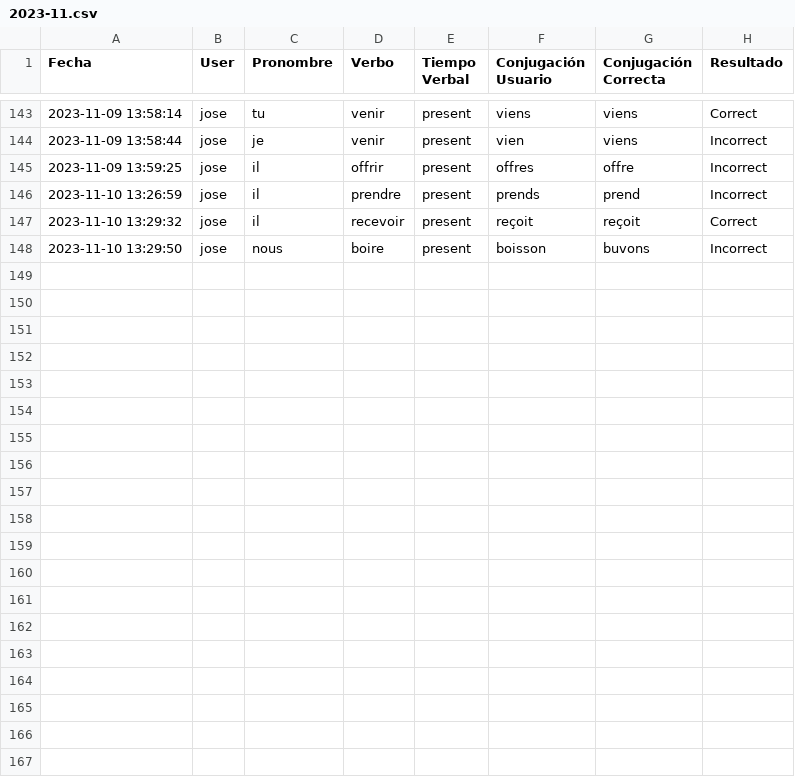
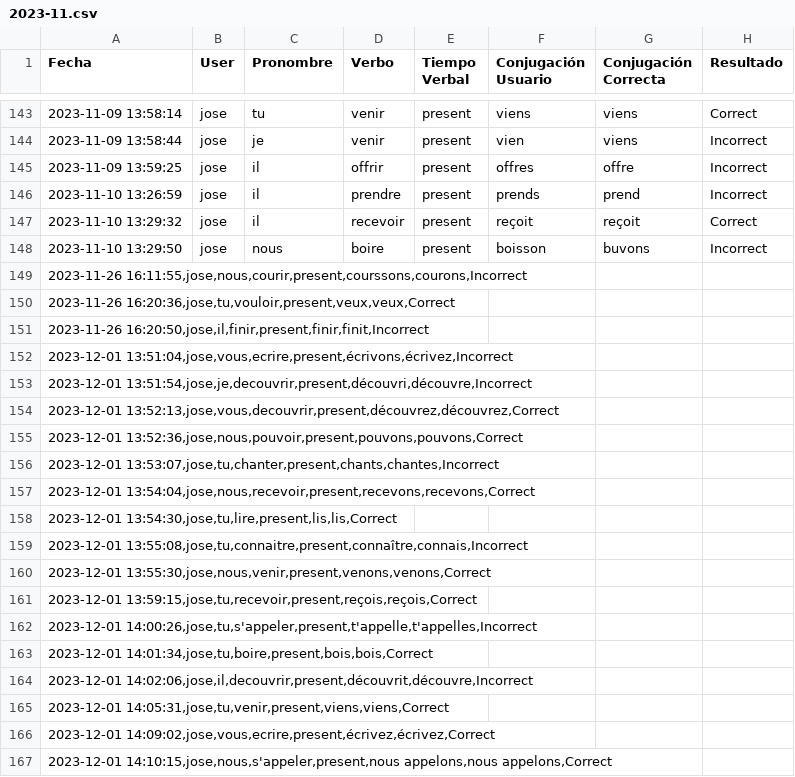
Before and after one commit to jrrivasvivas/French-Verb-Conjugator, a CSV file: data/2023-11.csv, drawn as a sheet; only a part is shown, gaps mark what is left out; the diff covers the shown part only.

Commit message:
new data

```diff
--- a/data/2023-11.csv
+++ b/data/2023-11.csv
@@ -148 +148,20 @@ Fecha;User;Pronombre;Verbo;Tiempo Verbal;Conjugación Usuario;Conjugación Corre
 2023-11-10 13:29:50;jose;nous;boire;present;boisson;buvons;Incorrect
+2023-11-26 16:11:55,jose,nous,courir,present,courssons,courons,Incorrect
+2023-11-26 16:20:36,jose,tu,vouloir,present,veux,veux,Correct
+2023-11-26 16:20:50,jose,il,finir,present,finir,finit,Incorrect
+2023-12-01 13:51:04,jose,vous,ecrire,present,écrivons,écrivez,Incorrect
+2023-12-01 13:51:54,jose,je,decouvrir,present,découvri,découvre,Incorrect
+2023-12-01 13:52:13,jose,vous,decouvrir,present,découvrez,découvrez,Correct
+2023-12-01 13:52:36,jose,nous,pouvoir,present,pouvons,pouvons,Correct
+2023-12-01 13:53:07,jose,tu,chanter,present,chants,chantes,Incorrect
+2023-12-01 13:54:04,jose,nous,recevoir,present,recevons,recevons,Correct
+2023-12-01 13:54:30,jose,tu,lire,present,lis,lis,Correct
+2023-12-01 13:55:08,jose,tu,connaitre,present,connaître,connais,Incorrect
+2023-12-01 13:55:30,jose,nous,venir,present,venons,venons,Correct
+2023-12-01 13:59:15,jose,tu,recevoir,present,reçois,reçois,Correct
+2023-12-01 14:00:26,jose,tu,s'appeler,present,t'appelle,t'appelles,Incorrect
+2023-12-01 14:01:34,jose,tu,boire,present,bois,bois,Correct
+2023-12-01 14:02:06,jose,il,decouvrir,present,découvrit,découvre,Incorrect
+2023-12-01 14:05:31,jose,tu,venir,present,viens,viens,Correct
+2023-12-01 14:09:02,jose,vous,ecrire,present,écrivez,écrivez,Correct
+2023-12-01 14:10:15,jose,nous,s'appeler,present,nous appelons,nous appelons,Correct
```
Also changed, not shown: 31 added rows elsewhere in this file.
